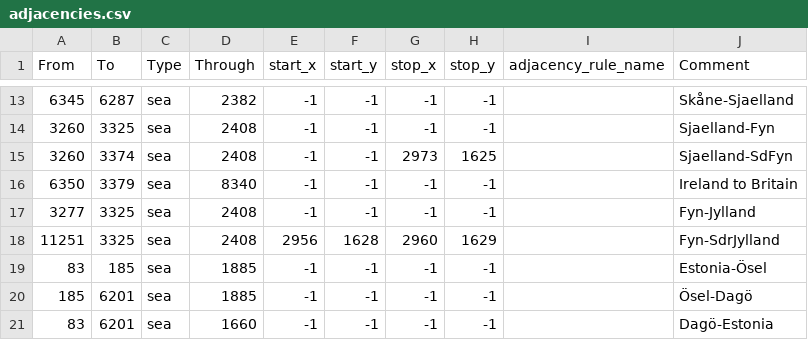
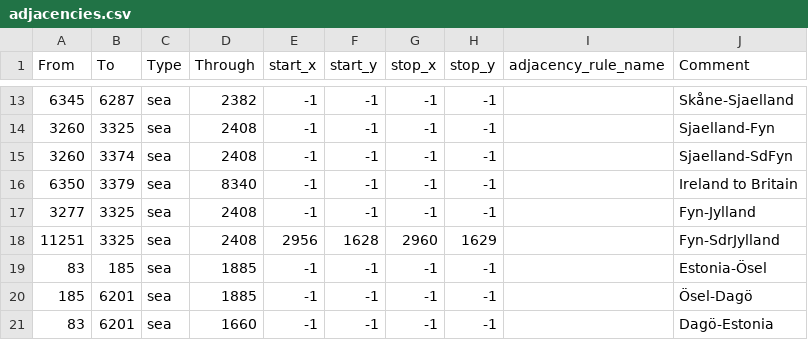
Before and after one commit to alextheobserver2019/ahgoverhaul, a CSV file: map/adjacencies.csv, drawn as a sheet; only a part is shown, gaps mark what is left out.

```diff
--- a/map/adjacencies.csv
+++ b/map/adjacencies.csv
@@ -14,3 +14,3 @@ From;To;Type;Through;start_x;start_y;stop_x;stop_y;adjacency_rule_name;Comment
 3260;3325;sea;2408;-1;-1;-1;-1;;Sjaelland-Fyn
-3260;3374;sea;2408;-1;-1;2973;1625;;Sjaelland-SdFyn
+3260;3374;sea;2408;-1;-1;-1;-1;;Sjaelland-SdFyn
 6350;3379;sea;8340;-1;-1;-1;-1;;Ireland to Britain
```
Also changed, not shown: 19 other files.
